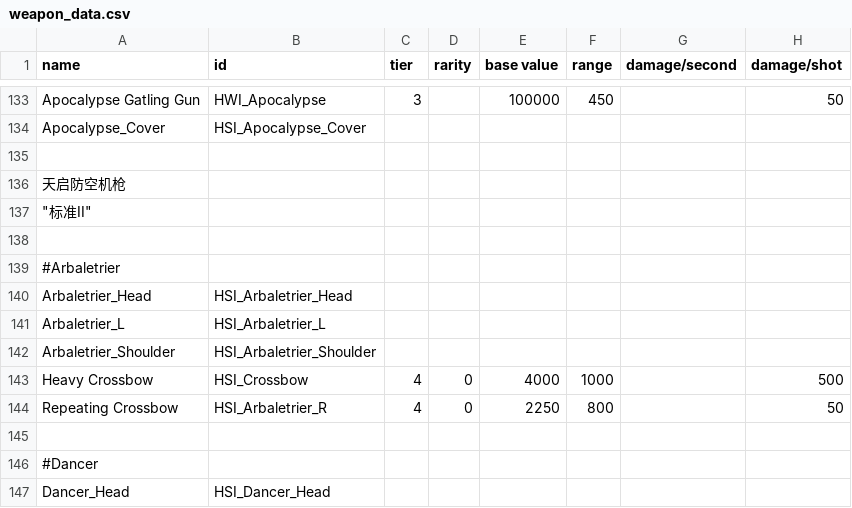
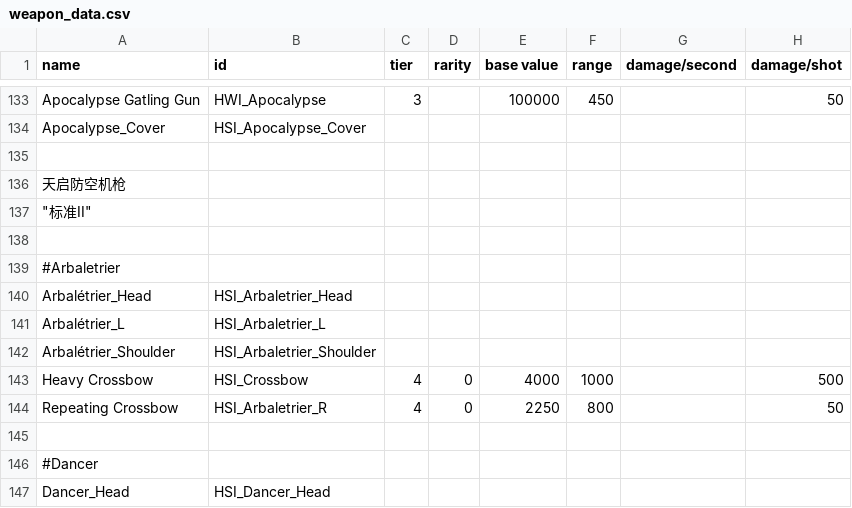
Before and after one commit to persocom01/HaloDynamicsShipIndustry_EN, a CSV file: data/weapons/weapon_data.csv, drawn as a sheet; only a part is shown, gaps mark what is left out; the diff covers the shown part only; the diff names each change by its address in the sheet, - before the commit and + after, or states it on an @@ line.

```diff
--- a/data/weapons/weapon_data.csv
+++ b/data/weapons/weapon_data.csv
-A140 (name): Arbaletrier_Head
+A140 (name): Arbalétrier_Head
-A141 (name): Arbaletrier_L
+A141 (name): Arbalétrier_L
-A142 (name): Arbaletrier_Shoulder
+A142 (name): Arbalétrier_Shoulder
```
Also changed, not shown: 30 edited cells elsewhere in this file, data/strings/descriptions.csv, 4 other files.
